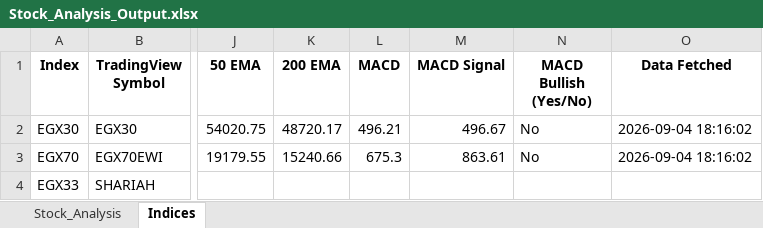
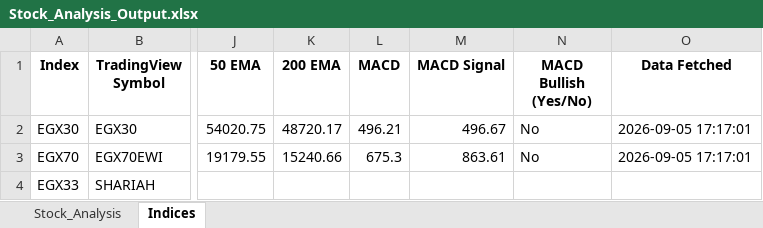
Before and after one commit to ARa2of/egx-stock-analysis, an Excel workbook: Stock_Analysis_Output.xlsx, sheet Indices, drawn as a sheet; only a part is shown, gaps mark what is left out; values as stored, in another font and other column widths than the file's, no borders; the diff names each change by its address in the sheet, - before the commit and + after, or states it on an @@ line.

```diff
--- a/Stock_Analysis_Output.xlsx (sheet Indices)
+++ b/Stock_Analysis_Output.xlsx (sheet Indices)
-O2:O3 (Data Fetched): 2026-09-04 18:16:02
+O2:O3 (Data Fetched): 2026-09-05 17:17:01
```
Also changed, not shown: sheet Stock_Analysis, 1 other file.
